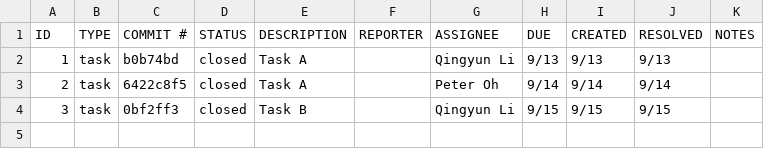
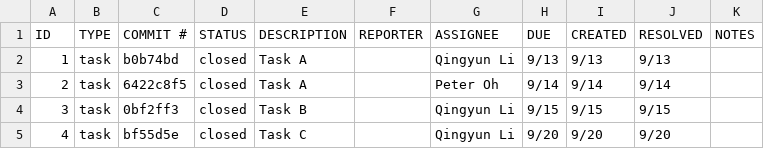
Before and after one commit to andrewtapin/ET574-M-HW2, a CSV file: issuetracker.csv, drawn as a sheet; the diff names each change by its address in the sheet, - before the commit and + after, or states it on an @@ line.

Commit message:
Add Task C entry to issuetracker.csv

```diff
--- a/issuetracker.csv
+++ b/issuetracker.csv
+row 5: 4 | task | bf55d5e | closed | Task C |  | Qingyun Li | 9/20 | 9/20 | 9/20
```
